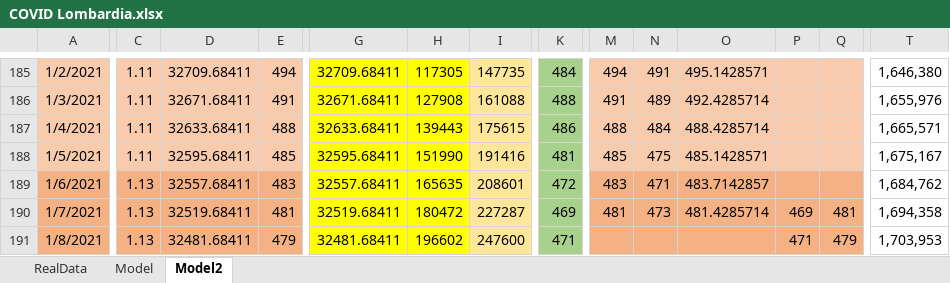
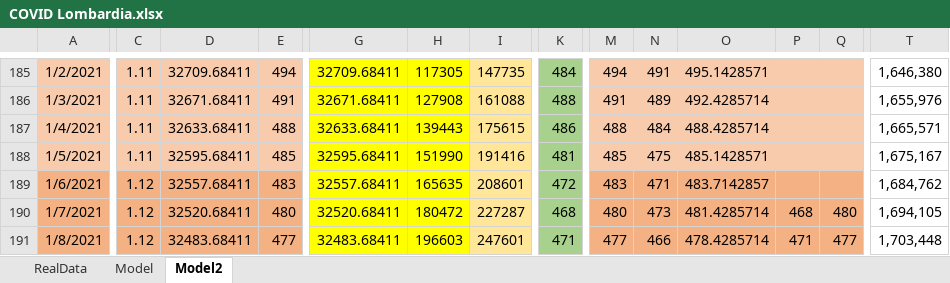
Before and after one commit to andreamartinelli1974/COVID-19, an Excel workbook: COVID_EXCEL/COVID Lombardia.xlsx, sheet Model2, drawn as a sheet; only a part is shown, gaps mark what is left out; values as stored, in another font and other column widths than the file's, no borders; charts and pictures not drawn; the diff covers the shown part only; the diff names each change by its address in the sheet, - before the commit and + after, or states it on an @@ line.

Commit message:
update of ExcelFiles

```diff
--- a/COVID_EXCEL/COVID Lombardia.xlsx (sheet Model2)
+++ b/COVID_EXCEL/COVID Lombardia.xlsx (sheet Model2)
-C189:C191: 1.13
+C189:C191: 1.12
-D190: 32519.68411
+D190: 32520.68411
-E190: 481
+E190: 480
-G190: 32519.68411
+G190: 32520.68411
-K190: 469
+K190: 468
-M190: 481
+M190: 480
-P190: 469
+P190: 468
-Q190: 481
+Q190: 480
-T190: 1,694,358
+T190: 1,694,105
-D191: 32481.68411
+D191: 32483.68411
-E191: 479
+E191: 477
-G191: 32481.68411
+G191: 32483.68411
-H191: 196602
+H191: 196603
-I191: 247600
+I191: 247601
-M191: (empty)
+M191: 477
-N191: (empty)
+N191: 466
-O191: (empty)
+O191: 478.4285714
-Q191: 479
+Q191: 477
-T191: 1,703,953
+T191: 1,703,448
```
Also changed, not shown: 232 edited cells elsewhere in this sheet, sheet RealData, sheet Model, charts or pictures, COVID_EXCEL/COVID III.xlsx, 1 other file.
